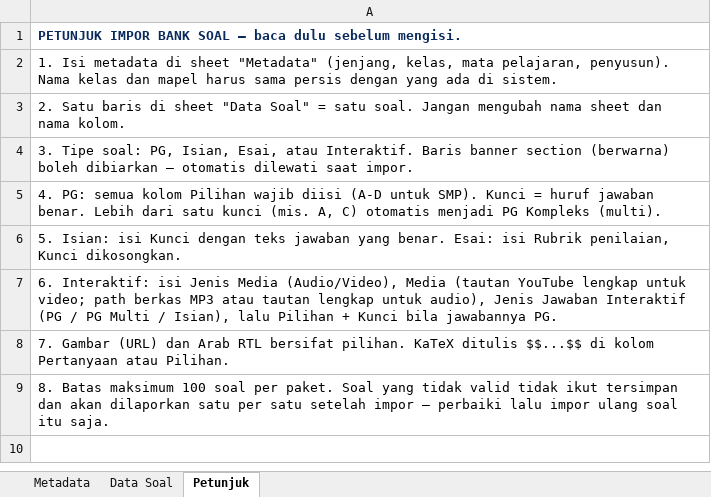
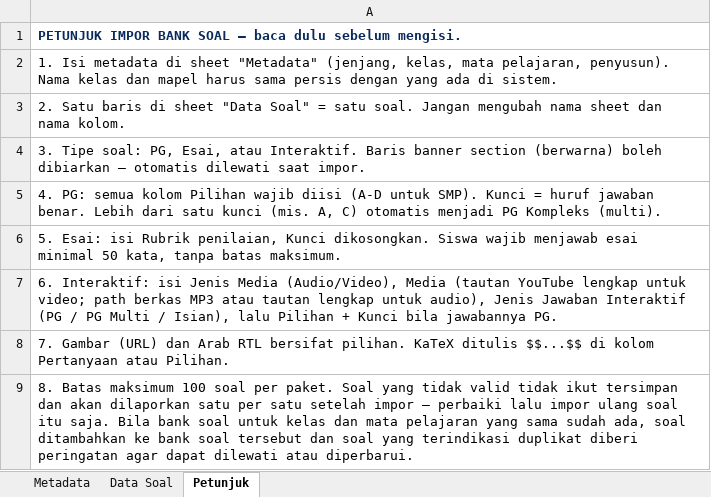
Before and after one commit to deltanet69/darqia9, an Excel workbook: public/templates/Template_Import_Bank_Soal_SMP.xlsx, sheet Petunjuk, drawn as a sheet; values as stored, in another font and other column widths than the file's, no borders; the diff names each change by its address in the sheet, - before the commit and + after, or states it on an @@ line.

```diff
--- a/public/templates/Template_Import_Bank_Soal_SMP.xlsx (sheet Petunjuk)
+++ b/public/templates/Template_Import_Bank_Soal_SMP.xlsx (sheet Petunjuk)
-A4: …soal: PG, Isian, Esai, atau…
+A4: …soal: PG, Esai, atau…
-A6: 5. Isian: isi Kunci dengan teks jawaban yang benar. Esai: isi Rubrik penilaian, Kunci dikosongkan.
+A6: 5. Esai: isi Rubrik penilaian, Kunci dikosongkan. Siswa wajib menjawab esai minimal 50 kata, tanpa batas maksimum.
-A9: …itu saja.
+A9: …itu saja. Bila bank soal untuk kelas dan mata pelajaran yang sama sudah ada, soal ditambahkan ke bank soal tersebut dan soal yang terindikasi duplikat diberi peringatan agar dapat dilewati atau diperbarui.
```
Also changed, not shown: sheet Data Soal, public/templates/Template_Import_Bank_Soal_SMK.xlsx, 10 other files.
